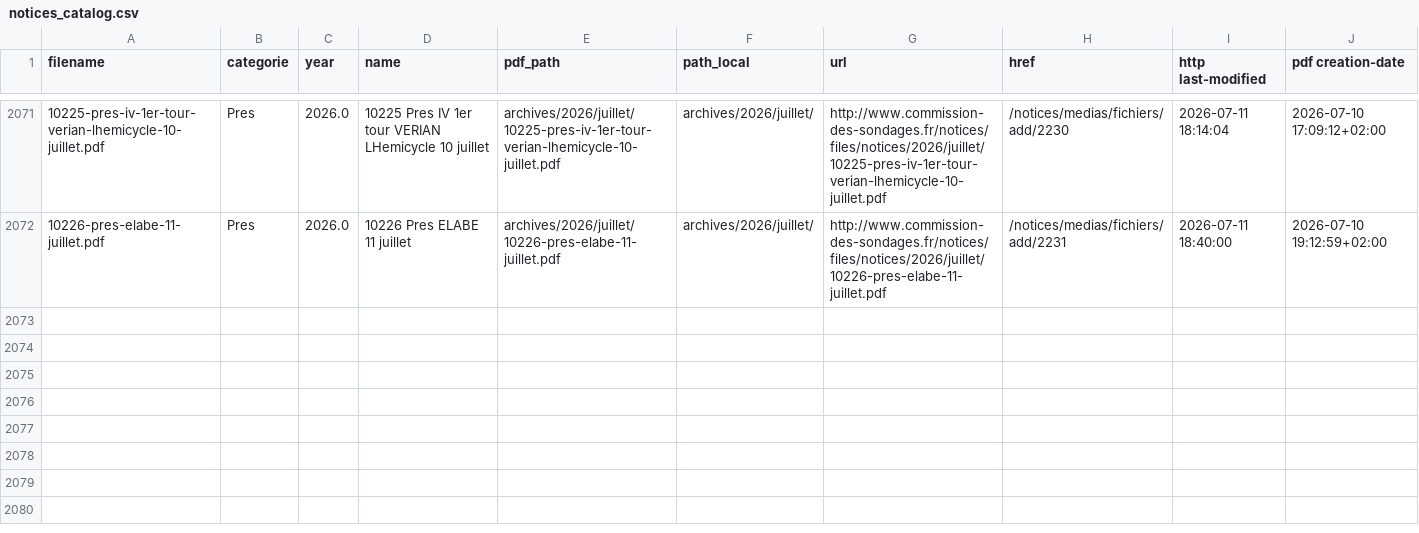
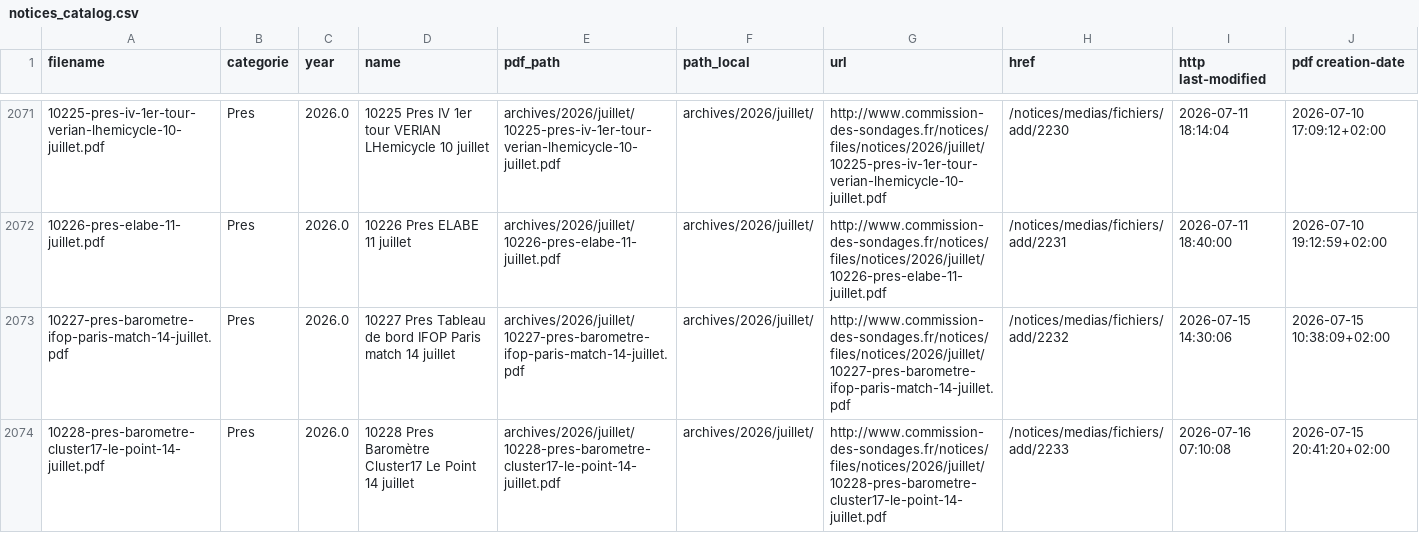
Before and after one commit to MieuxVoter/sondages-commission-index, a CSV file: notices_catalog.csv, drawn as a sheet; only a part is shown, gaps mark what is left out; the diff names each change by its address in the sheet, - before the commit and + after, or states it on an @@ line.

```diff
--- a/notices_catalog.csv
+++ b/notices_catalog.csv
+row 2073: 10227-pres-barometre-ifop-paris-match-14-juillet.pdf | Pres | 2026.0 | 10227 Pres Tableau de bord IFOP Paris match 14 juillet | archives/2026/juillet/10227-pres-barometre-ifop-paris-match-14-juillet.pdf | archives/2026/juillet/ | http://www.commission-des-sondages.fr/notices/files/notices/2026/juillet/10227-pres-barometre-ifop-paris-match-14-juillet.pdf | /notices/medias/fichiers/add/2232 | 2026-07-15 14:30:06 | 2026-07-15 10:38:09+02:00
+row 2074: 10228-pres-barometre-cluster17-le-point-14-juillet.pdf | Pres | 2026.0 | 10228 Pres Baromètre Cluster17 Le Point 14 juillet | archives/2026/juillet/10228-pres-barometre-cluster17-le-point-14-juillet.pdf | archives/2026/juillet/ | http://www.commission-des-sondages.fr/notices/files/notices/2026/juillet/10228-pres-barometre-cluster17-le-point-14-juillet.pdf | /notices/medias/fichiers/add/2233 | 2026-07-16 07:10:08 | 2026-07-15 20:41:20+02:00
```
Also changed, not shown: base.csv, files.csv, 2 other files.
